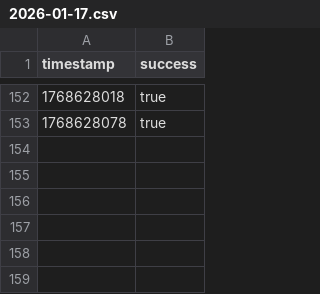
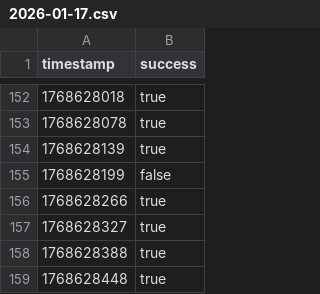
Before and after one commit to luqas11/uptime-monitor, a CSV file: data/bombitapp_1/2026-01-17.csv, drawn as a sheet; only a part is shown, gaps mark what is left out.

Commit message:
Update monitoring data - 2026-01-17 02:40

```diff
--- a/data/bombitapp_1/2026-01-17.csv
+++ b/data/bombitapp_1/2026-01-17.csv
@@ -153 +153,7 @@ timestamp,success
 1768628078,true
+1768628139,true
+1768628199,false
+1768628266,true
+1768628327,true
+1768628388,true
+1768628448,true
```
Also changed, not shown: 2 other files.
